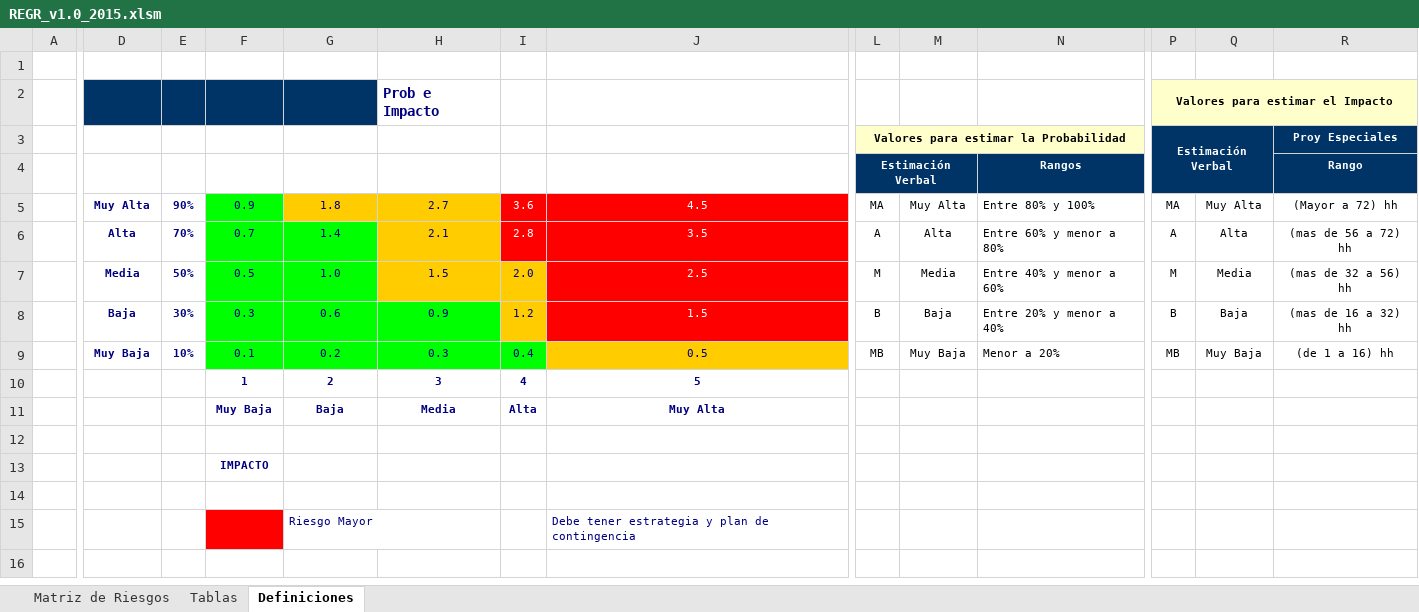
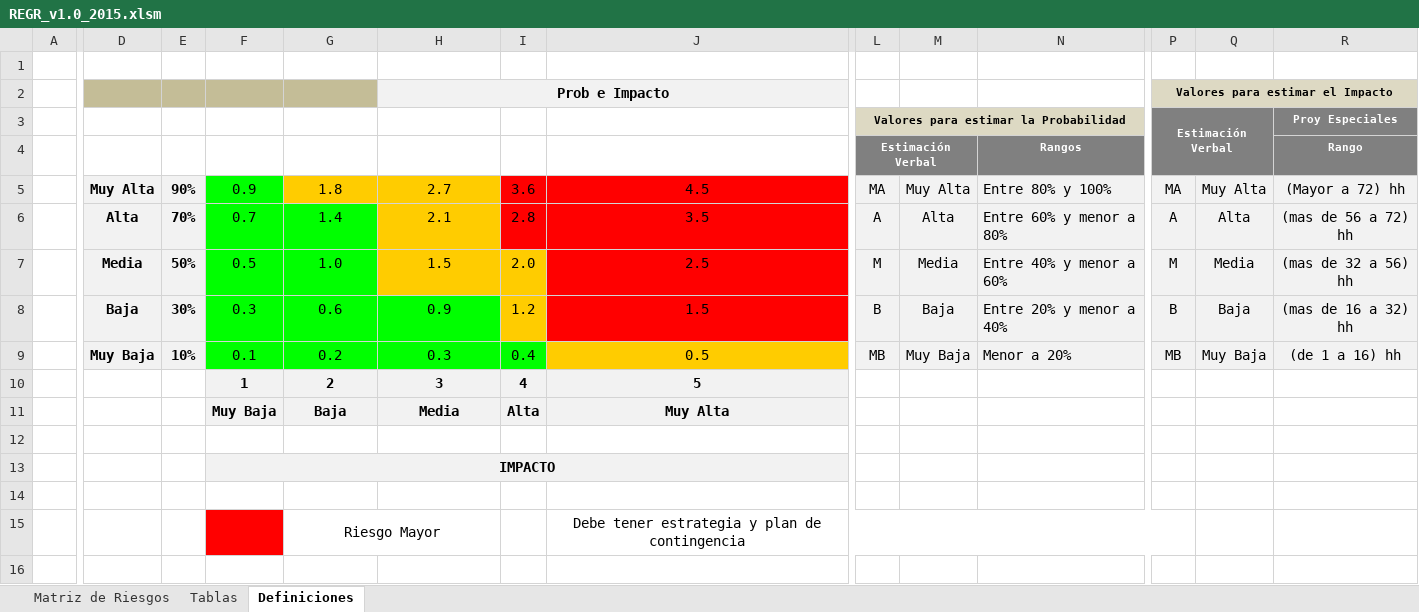
Before and after one commit to MikeCR309/JJM-INVENTARLINE, an Excel workbook: Área de proceso PP-PMC/v.1.0/REGR_v1.0_2015.xlsm, sheet Definiciones, drawn as a sheet; only a part is shown, gaps mark what is left out; values as stored, in another font and other column widths than the file's, no borders; charts and pictures not drawn; the diff covers the shown part only; the diff names each change by its address in the sheet, - before the commit and + after, or states it on an @@ line.

```diff
--- a/Área de proceso PP-PMC/v.1.0/REGR_v1.0_2015.xlsm (sheet Definiciones)
+++ b/Área de proceso PP-PMC/v.1.0/REGR_v1.0_2015.xlsm (sheet Definiciones)
-D2:G2 fill: #003366
+D2:G2 fill: #C4BD97
-H2:J2 fill: none
+H2:J2 fill: #F2F2F2
@@ H2 text colour: #000080 → black, alignment: left → center @@
+H2:J2 merged
-P2:R2 fill: #FFFFCC
+P2:R2 fill: #DDD9C3
-L3:N3 fill: #FFFFCC
+L3:N3 fill: #DDD9C3
-P3:R4 fill: #003366
+P3:R4 fill: #808080
-L4:N4 fill: #003366
+L4:N4 fill: #808080
-D5:E9 fill: none
+D5:E9 fill: #F2F2F2
-D5:H5 text colour: #000080
+D5:H5 text colour: black
@@ D5:J9 text size: larger @@
-I5:J6 text colour: #FFFFFF
+I5:J6 text colour: black
-L5:N9 fill: none
+L5:N9 fill: #F2F2F2, text size: larger
-P5:R9 fill: none
+P5:R9 fill: #F2F2F2, text size: larger
-D6:H6 text colour: #000080
+D6:H6 text colour: black
-D7:I8 text colour: #000080
+D7:I8 text colour: black
-J7:J8 text colour: #FFFFFF
+J7:J8 text colour: black
-D9:J9 text colour: #000080
+D9:J9 text colour: black
@@ F10:J11 fill: none → #F2F2F2, text size: larger, text colour: #000080 → black @@
-F13:J13 fill: none
+F13:J13 fill: #F2F2F2
@@ F13 text size: larger, text colour: #000080 → black @@
+F13:J13 merged
@@ G15 text size: larger, text colour: #000080 → black, alignment: left → center @@
+G15:H15 merged
@@ J15 text size: larger, text colour: #000080 → black, alignment: left → center @@
+J15:P15 merged
```
Also changed, not shown: cell formats and merged cells elsewhere in this sheet, sheet Tablas, sheet Matriz de Riesgos, charts or pictures, 1 other file.
